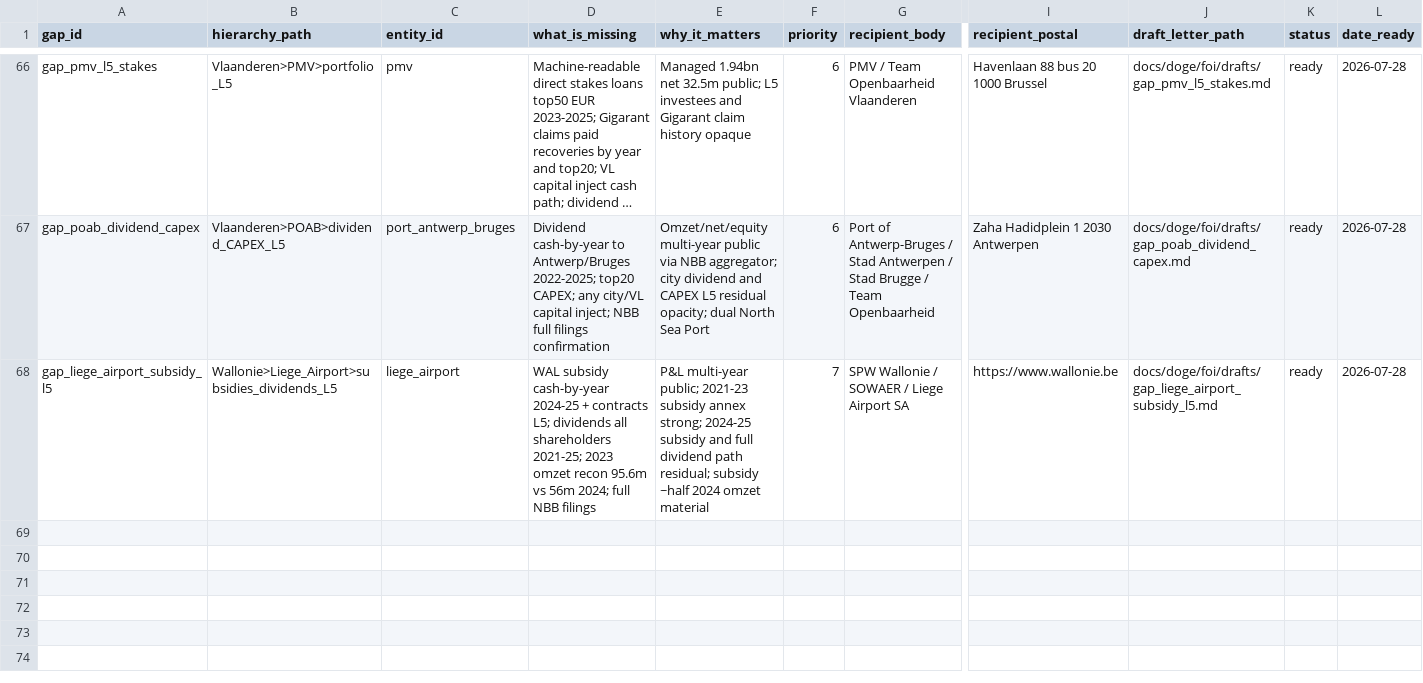
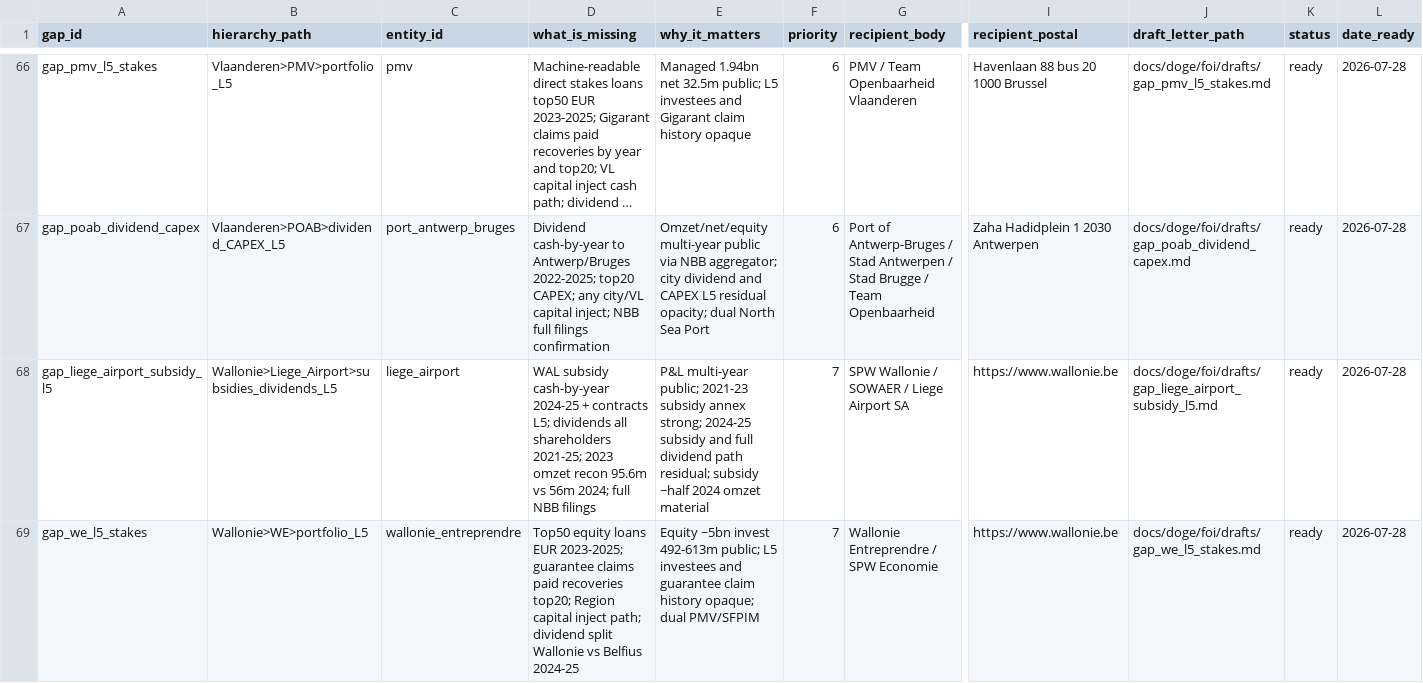
Before and after one commit to kareljanr/AIpolitics, a CSV file: docs/doge/data/foi_queue.csv, drawn as a sheet; only a part is shown, gaps mark what is left out; long unchanged cells end in …; rows hold the shown columns only; the diff names each change by its address in the sheet, - before the commit and + after, or states it on an @@ line.

```diff
--- a/docs/doge/data/foi_queue.csv
+++ b/docs/doge/data/foi_queue.csv
+row 69: gap_we_l5_stakes | Wallonie>WE>portfolio_L5 | wallonie_entreprendre | Top50 equity loans EUR 2023-2025; guarantee claims paid recoveries top20; Region capital inject path; dividend split Wallonie vs Belfius 2024-25 | Equity ~5bn invest 492-613m public; L5 investees and guarantee claim history opaque; dual PMV/SFPIM | 7 | Wallonie Entreprendre / SPW Economie | https://www.wallonie.be | docs/doge/foi/drafts/gap_we_l5_stakes.md | ready | 2026-07-28
```
Also changed, not shown: docs/doge/data/budgets.csv, docs/doge/data/commitments.csv, 7 other files.
